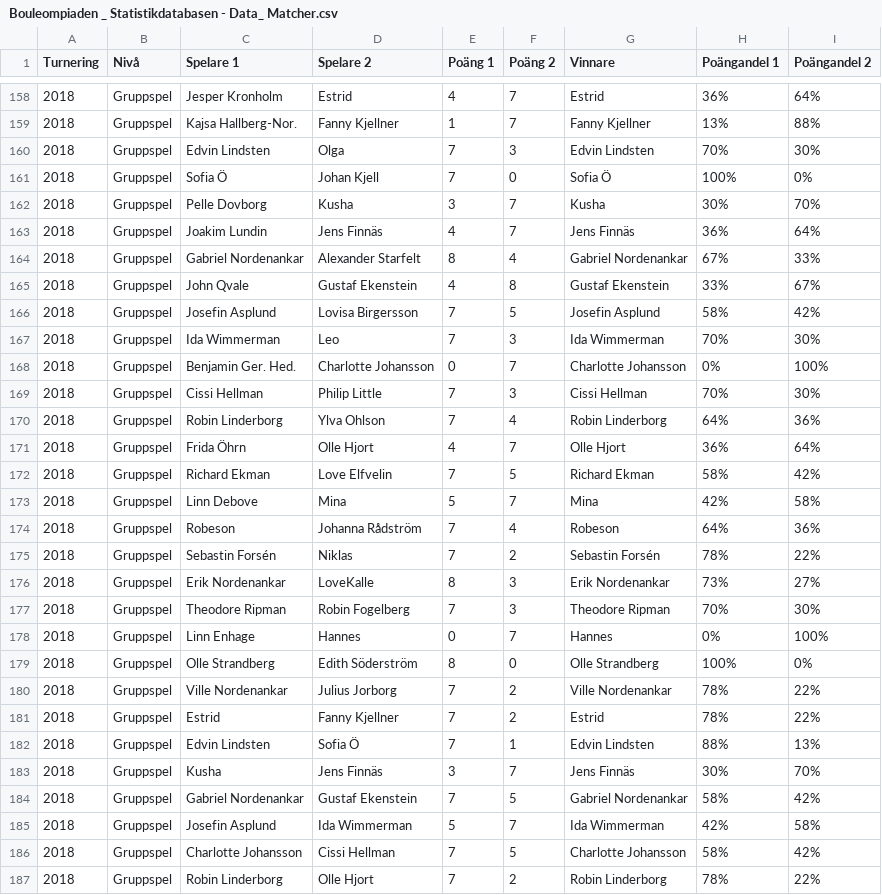
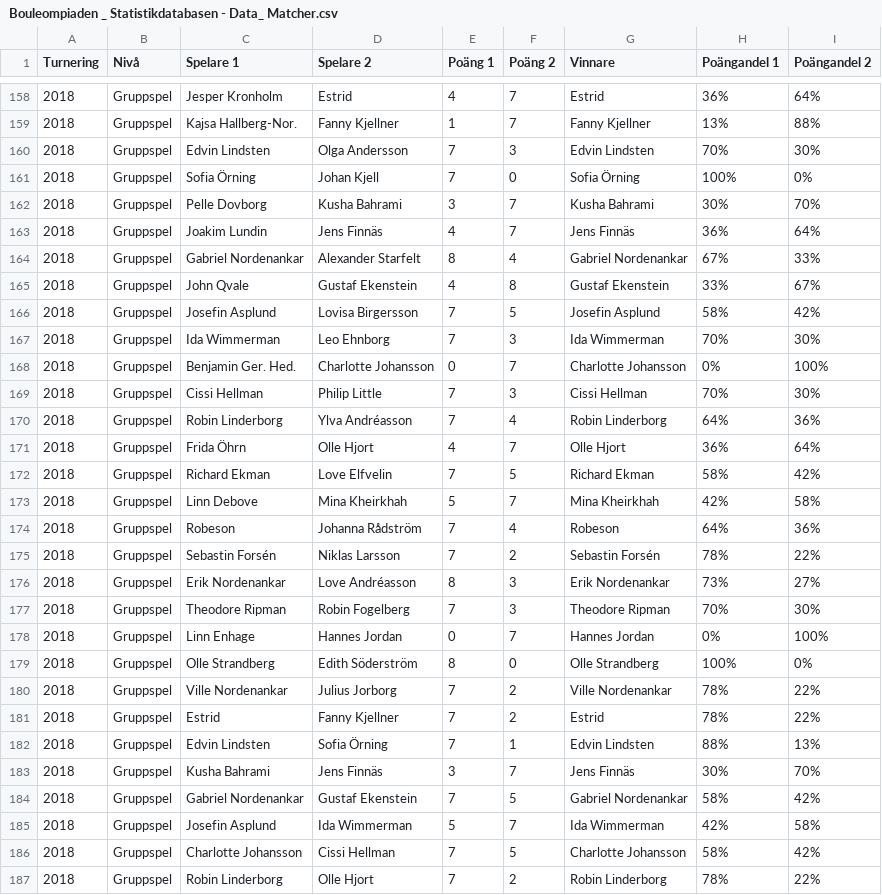
Before and after one commit to jensfinnas/bouleompiaden, a CSV file: data/Bouleompiaden _ Statistikdatabasen - Data_ Matcher.csv, drawn as a sheet; only a part is shown, gaps mark what is left out; the diff covers the shown part only.

```diff
--- a/data/Bouleompiaden _ Statistikdatabasen - Data_ Matcher.csv
+++ b/data/Bouleompiaden _ Statistikdatabasen - Data_ Matcher.csv
@@ -159,5 +159,5 @@ Turnering,Nivå,Spelare 1,Spelare 2,Poäng 1,Poäng 2,Vinnare,Poängandel 1,Poä
 2018,Gruppspel,Kajsa Hallberg-Nor.,Fanny Kjellner,1,7,Fanny Kjellner,13%,88%
-2018,Gruppspel,Edvin Lindsten,Olga,7,3,Edvin Lindsten,70%,30%
-2018,Gruppspel,Sofia Ö,Johan Kjell,7,0,Sofia Ö,100%,0%
-2018,Gruppspel,Pelle Dovborg,Kusha,3,7,Kusha,30%,70%
+2018,Gruppspel,Edvin Lindsten,Olga Andersson,7,3,Edvin Lindsten,70%,30%
+2018,Gruppspel,Sofia Örning,Johan Kjell,7,0,Sofia Örning,100%,0%
+2018,Gruppspel,Pelle Dovborg,Kusha Bahrami,3,7,Kusha Bahrami,30%,70%
 2018,Gruppspel,Joakim Lundin,Jens Finnäs,4,7,Jens Finnäs,36%,64%
@@ -166,14 +166,14 @@ Turnering,Nivå,Spelare 1,Spelare 2,Poäng 1,Poäng 2,Vinnare,Poängandel 1,Poä
 2018,Gruppspel,Josefin Asplund,Lovisa Birgersson,7,5,Josefin Asplund,58%,42%
-2018,Gruppspel,Ida Wimmerman,Leo,7,3,Ida Wimmerman,70%,30%
+2018,Gruppspel,Ida Wimmerman,Leo Ehnborg,7,3,Ida Wimmerman,70%,30%
 2018,Gruppspel,Benjamin Ger. Hed.,Charlotte Johansson,0,7,Charlotte Johansson,0%,100%
 2018,Gruppspel,Cissi Hellman,Philip Little,7,3,Cissi Hellman,70%,30%
-2018,Gruppspel,Robin Linderborg,Ylva Ohlson,7,4,Robin Linderborg,64%,36%
+2018,Gruppspel,Robin Linderborg,Ylva Andréasson,7,4,Robin Linderborg,64%,36%
 2018,Gruppspel,Frida Öhrn,Olle Hjort,4,7,Olle Hjort,36%,64%
 2018,Gruppspel,Richard Ekman,Love Elfvelin,7,5,Richard Ekman,58%,42%
-2018,Gruppspel,Linn Debove,Mina,5,7,Mina,42%,58%
+2018,Gruppspel,Linn Debove,Mina Kheirkhah,5,7,Mina Kheirkhah,42%,58%
 2018,Gruppspel,Robeson,Johanna Rådström,7,4,Robeson,64%,36%
-2018,Gruppspel,Sebastin Forsén,Niklas,7,2,Sebastin Forsén,78%,22%
-2018,Gruppspel,Erik Nordenankar,LoveKalle,8,3,Erik Nordenankar,73%,27%
+2018,Gruppspel,Sebastin Forsén,Niklas Larsson,7,2,Sebastin Forsén,78%,22%
+2018,Gruppspel,Erik Nordenankar,Love Andréasson,8,3,Erik Nordenankar,73%,27%
 2018,Gruppspel,Theodore Ripman,Robin Fogelberg,7,3,Theodore Ripman,70%,30%
-2018,Gruppspel,Linn Enhage,Hannes,0,7,Hannes,0%,100%
+2018,Gruppspel,Linn Enhage,Hannes Jordan,0,7,Hannes Jordan,0%,100%
 2018,Gruppspel,Olle Strandberg,Edith Söderström,8,0,Olle Strandberg,100%,0%
@@ -181,4 +181,4 @@ Turnering,Nivå,Spelare 1,Spelare 2,Poäng 1,Poäng 2,Vinnare,Poängandel 1,Poä
 2018,Gruppspel,Estrid,Fanny Kjellner,7,2,Estrid,78%,22%
-2018,Gruppspel,Edvin Lindsten,Sofia Ö,7,1,Edvin Lindsten,88%,13%
-2018,Gruppspel,Kusha,Jens Finnäs,3,7,Jens Finnäs,30%,70%
+2018,Gruppspel,Edvin Lindsten,Sofia Örning,7,1,Edvin Lindsten,88%,13%
+2018,Gruppspel,Kusha Bahrami,Jens Finnäs,3,7,Jens Finnäs,30%,70%
 2018,Gruppspel,Gabriel Nordenankar,Gustaf Ekenstein,7,5,Gabriel Nordenankar,58%,42%
```
Also changed, not shown: 57 edited cells elsewhere in this file, data/by_player.csv, 10 other files.
